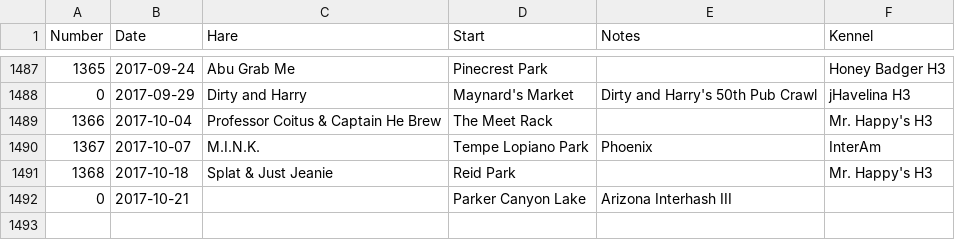
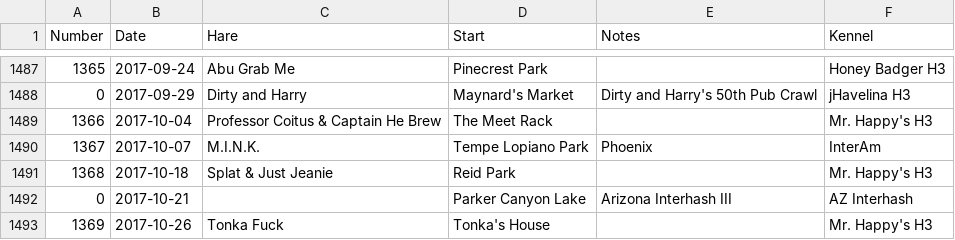
Before and after one commit to weaverba137/weaverba137.github.io, a CSV file: lib/hashes.csv, drawn as a sheet; only a part is shown, gaps mark what is left out.

Commit message:
add hashes

```diff
--- a/lib/hashes.csv
+++ b/lib/hashes.csv
@@ -1491,2 +1491,3 @@ Number,Date,Hare,Start,Notes,Kennel
 1368,2017-10-18,Splat & Just Jeanie,Reid Park,,Mr. Happy's H3
-0,2017-10-21,,Parker Canyon Lake,Arizona Interhash III,
+0,2017-10-21,,Parker Canyon Lake,Arizona Interhash III,AZ Interhash
+1369,2017-10-26,Tonka Fuck,Tonka's House,,Mr. Happy's H3
```
